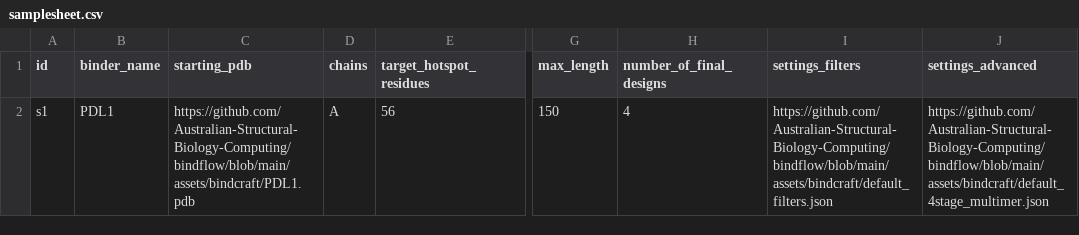
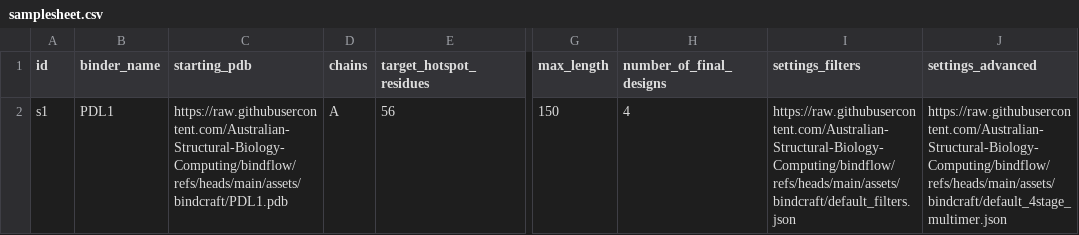
Before and after one commit to Australian-Structural-Biology-Computing/bindflow, a CSV file: assets/samplesheet.csv, drawn as a sheet; only a part is shown, gaps mark what is left out; the diff names each change by its address in the sheet, - before the commit and + after, or states it on an @@ line.

Commit message:
update links

```diff
--- a/assets/samplesheet.csv
+++ b/assets/samplesheet.csv
-C2 (starting_pdb): https://github.com/Australian-Structural-Biology-Computing/bindflow/blob/main/assets/bindcraft/PDL1.pdb
+C2 (starting_pdb): https://raw.githubusercontent.com/Australian-Structural-Biology-Computing/bindflow/refs/heads/main/assets/bindcraft/PDL1.pdb
-I2 (settings_filters): https://github.com/Australian-Structural-Biology-Computing/bindflow/blob/main/assets/bindcraft/default_filters.json
+I2 (settings_filters): https://raw.githubusercontent.com/Australian-Structural-Biology-Computing/bindflow/refs/heads/main/assets/bindcraft/default_filters.json
-J2 (settings_advanced): https://github.com/Australian-Structural-Biology-Computing/bindflow/blob/main/assets/bindcraft/default_4stage_multimer.json
+J2 (settings_advanced): https://raw.githubusercontent.com/Australian-Structural-Biology-Computing/bindflow/refs/heads/main/assets/bindcraft/default_4stage_multimer.json
```
